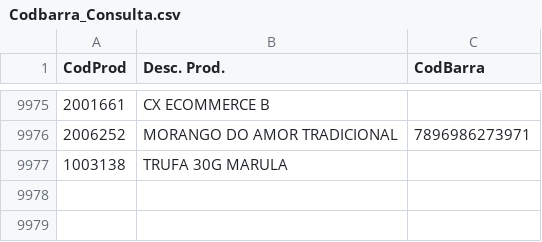
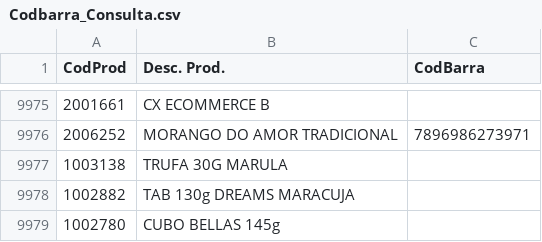
Before and after one commit to brunofreitasbm-web/controle-caixa, a CSV file: Codbarra_Consulta.csv, drawn as a sheet; only a part is shown, gaps mark what is left out.

Commit message:
Atualiza Codbarra_Consulta.csv

```diff
--- a/Codbarra_Consulta.csv
+++ b/Codbarra_Consulta.csv
@@ -9977 +9977,3 @@ CodProd,Desc. Prod.,CodBarra
 1003138,TRUFA 30G MARULA,
+1002882,TAB 130g DREAMS MARACUJA,
+1002780,CUBO BELLAS 145g,
```
